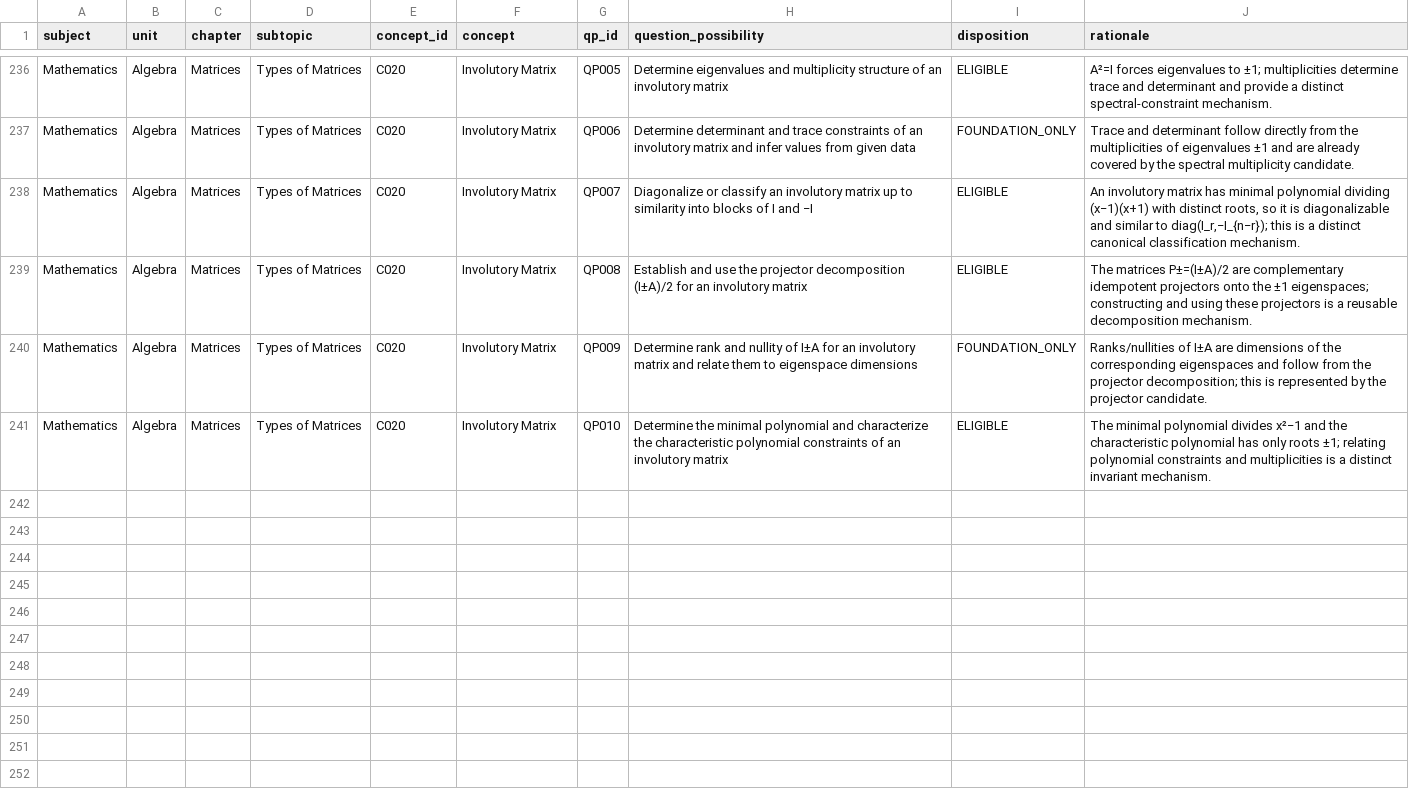
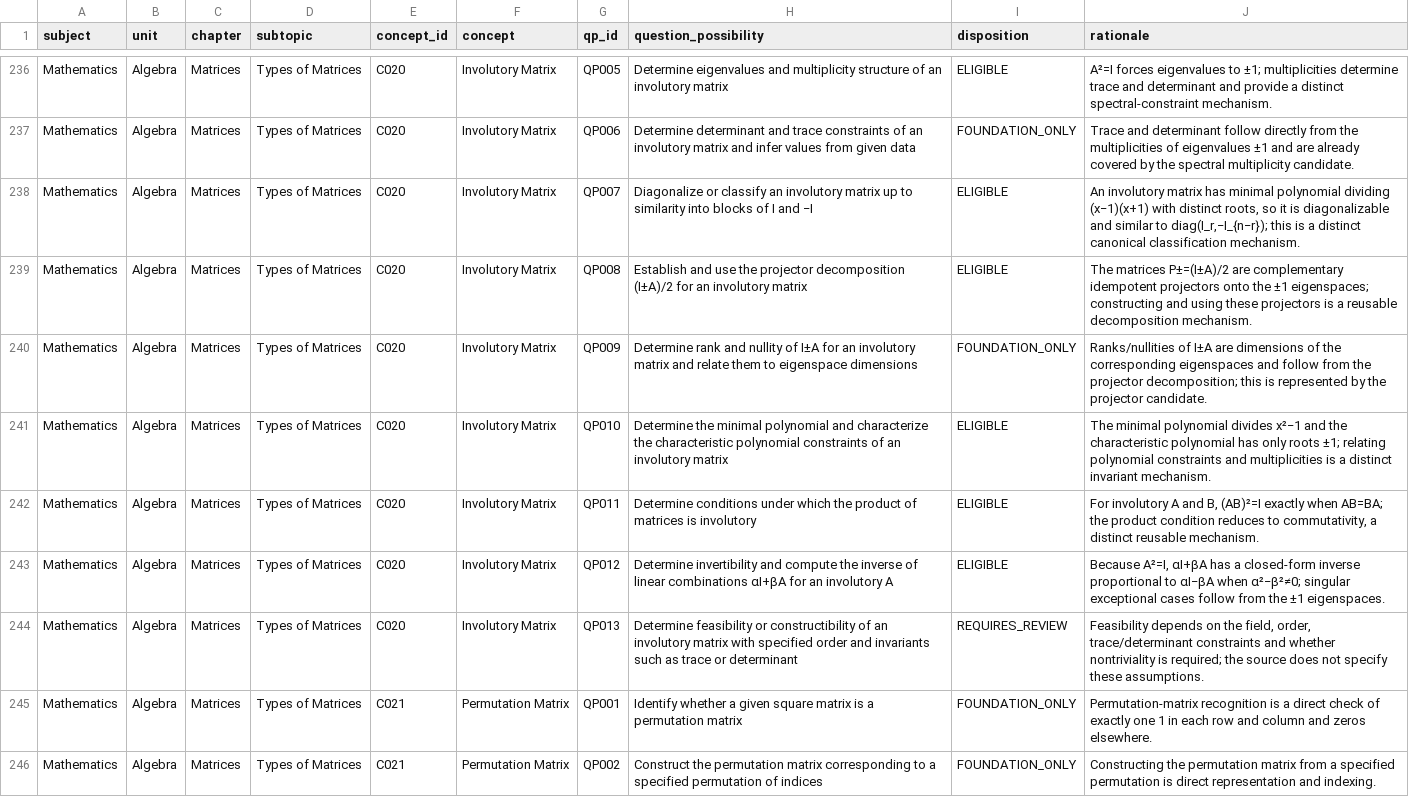
Before and after one commit to vinothkumarar/QuestionFactory, a CSV file: Engine/catalog/archetype_catalog/catalogs/U2_CH8_ST1_qp_dispositions.csv, drawn as a sheet; only a part is shown, gaps mark what is left out; the diff names each change by its address in the sheet, - before the commit and + after, or states it on an @@ line.

Commit message:
Export matrix QP dispositions through global QP245

```diff
--- a/Engine/catalog/archetype_catalog/catalogs/U2_CH8_ST1_qp_dispositions.csv
+++ b/Engine/catalog/archetype_catalog/catalogs/U2_CH8_ST1_qp_dispositions.csv
+row 242: Mathematics | Algebra | Matrices | Types of Matrices | C020 | Involutory Matrix | QP011 | Determine conditions under which the product of matrices is involutory | ELIGIBLE | For involutory A and B, (AB)²=I exactly when AB=BA; the product condition reduces to commutativity, a distinct reusable mechanism.
+row 243: Mathematics | Algebra | Matrices | Types of Matrices | C020 | Involutory Matrix | QP012 | Determine invertibility and compute the inverse of linear combinations αI+βA for an involutory A | ELIGIBLE | Because A²=I, αI+βA has a closed-form inverse proportional to αI−βA when α²−β²≠0; singular exceptional cases follow from the ±1 eigenspaces.
+row 244: Mathematics | Algebra | Matrices | Types of Matrices | C020 | Involutory Matrix | QP013 | Determine feasibility or constructibility of an involutory matrix with specified order and invariants such as trace or determinant | REQUIRES_REVIEW | Feasibility depends on the field, order, trace/determinant constraints and whether nontriviality is required; the source does not specify these assumptions.
+row 245: Mathematics | Algebra | Matrices | Types of Matrices | C021 | Permutation Matrix | QP001 | Identify whether a given square matrix is a permutation matrix | FOUNDATION_ONLY | Permutation-matrix recognition is a direct check of exactly one 1 in each row and column and zeros elsewhere.
+row 246: Mathematics | Algebra | Matrices | Types of Matrices | C021 | Permutation Matrix | QP002 | Construct the permutation matrix corresponding to a specified permutation of indices | FOUNDATION_ONLY | Constructing the permutation matrix from a specified permutation is direct representation and indexing.
```
